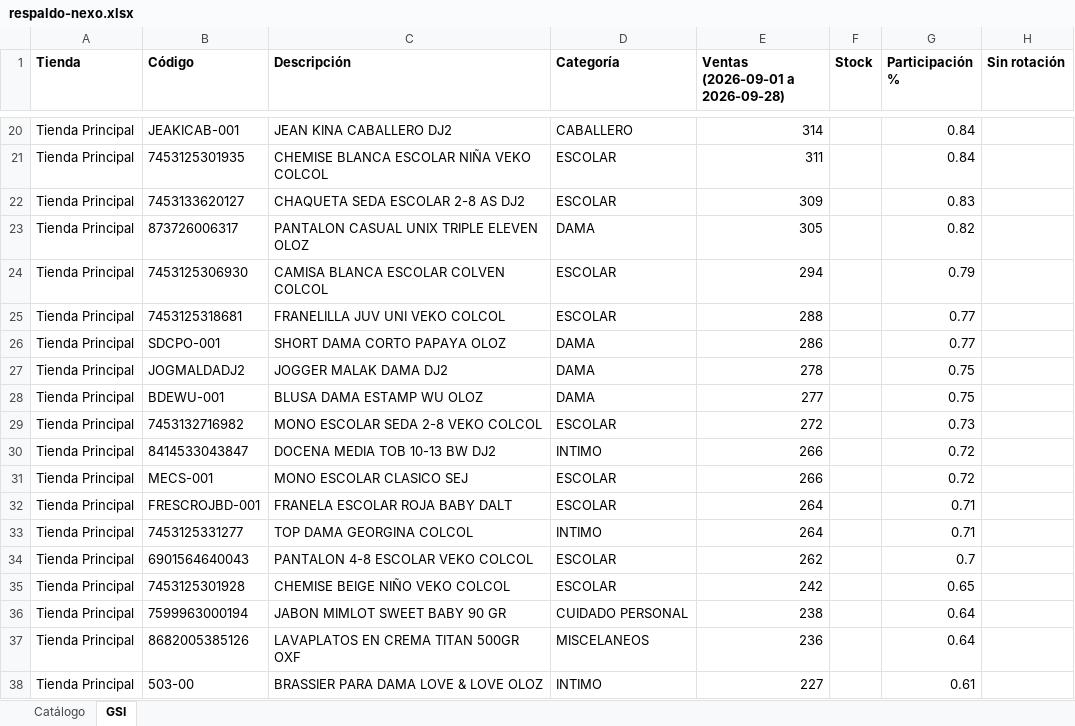
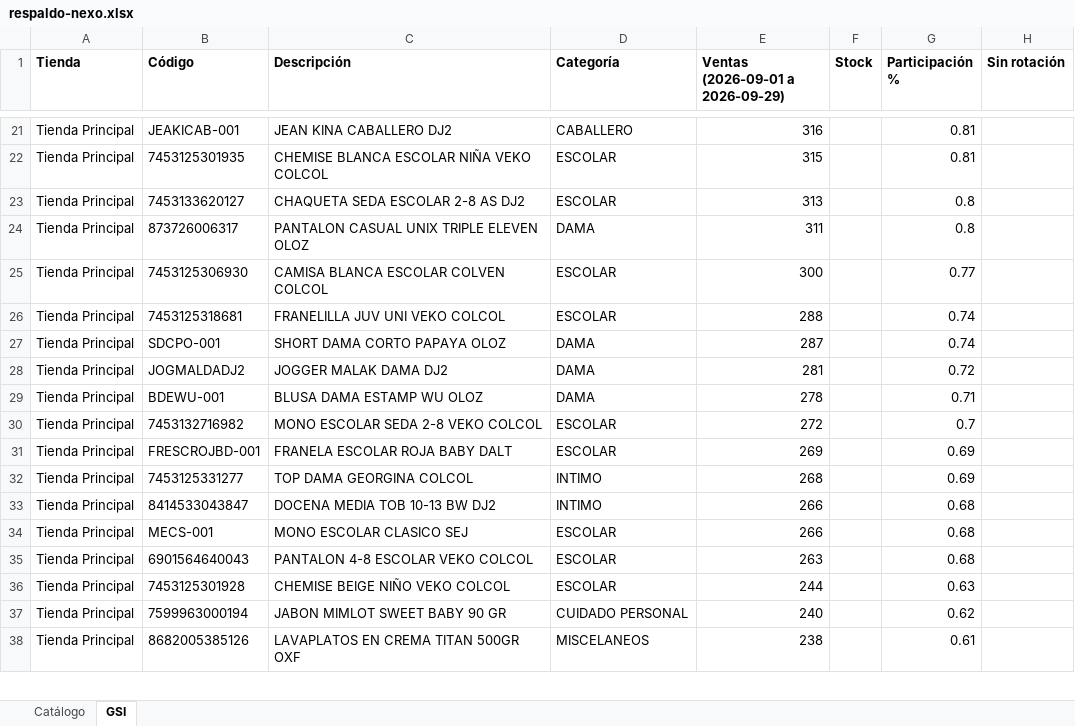
Before and after one commit to Anyer32/nexo-respaldo, an Excel workbook: respaldo-nexo.xlsx, sheet GSI, drawn as a sheet; only a part is shown, gaps mark what is left out; values as stored, in another font and other column widths than the file's, no borders; removed rows and columns are numbered as before the commit, all else as after; the diff covers the shown part only; the diff names each change by its address in the sheet, - before the commit and + after, or states it on an @@ line.

```diff
--- a/respaldo-nexo.xlsx (sheet GSI)
+++ b/respaldo-nexo.xlsx (sheet GSI)
-E1: Ventas (2026-09-01 a 2026-09-28)
+E1: Ventas (2026-09-01 a 2026-09-29)
-E21 (Ventas (2026-09-01 a 2026-09-29)): 314
+E21 (Ventas (2026-09-01 a 2026-09-29)): 316
-G21:G22 (Participación %): 0.84
+G21:G22 (Participación %): 0.81
-E22 (Ventas (2026-09-01 a 2026-09-29)): 311
+E22 (Ventas (2026-09-01 a 2026-09-29)): 315
-E23 (Ventas (2026-09-01 a 2026-09-29)): 309
+E23 (Ventas (2026-09-01 a 2026-09-29)): 313
-G23 (Participación %): 0.83
+G23 (Participación %): 0.8
-E24 (Ventas (2026-09-01 a 2026-09-29)): 305
+E24 (Ventas (2026-09-01 a 2026-09-29)): 311
-G24 (Participación %): 0.82
+G24 (Participación %): 0.8
-E25 (Ventas (2026-09-01 a 2026-09-29)): 294
+E25 (Ventas (2026-09-01 a 2026-09-29)): 300
-G25 (Participación %): 0.79
+G25 (Participación %): 0.77
-G26:G27 (Participación %): 0.77
+G26:G27 (Participación %): 0.74
-E27 (Ventas (2026-09-01 a 2026-09-29)): 286
+E27 (Ventas (2026-09-01 a 2026-09-29)): 287
-E28 (Ventas (2026-09-01 a 2026-09-29)): 278
+E28 (Ventas (2026-09-01 a 2026-09-29)): 281
-G28 (Participación %): 0.75
+G28 (Participación %): 0.72
-E29 (Ventas (2026-09-01 a 2026-09-29)): 277
+E29 (Ventas (2026-09-01 a 2026-09-29)): 278
-G29 (Participación %): 0.75
+G29 (Participación %): 0.71
-G30 (Participación %): 0.73
+G30 (Participación %): 0.7
-row 30: Tienda Principal | 8414533043847 | DOCENA MEDIA TOB 10-13 BW DJ2 | INTIMO | 266 |  | 0.72
-row 31: Tienda Principal | MECS-001 | MONO ESCOLAR CLASICO SEJ | ESCOLAR | 266 |  | 0.72
-E31 (Ventas (2026-09-01 a 2026-09-29)): 264
+E31 (Ventas (2026-09-01 a 2026-09-29)): 269
-G31:G32 (Participación %): 0.71
+G31:G32 (Participación %): 0.69
-E32 (Ventas (2026-09-01 a 2026-09-29)): 264
+E32 (Ventas (2026-09-01 a 2026-09-29)): 268
+row 33: Tienda Principal | 8414533043847 | DOCENA MEDIA TOB 10-13 BW DJ2 | INTIMO | 266 |  | 0.68
+row 34: Tienda Principal | MECS-001 | MONO ESCOLAR CLASICO SEJ | ESCOLAR | 266 |  | 0.68
-E35 (Ventas (2026-09-01 a 2026-09-29)): 262
+E35 (Ventas (2026-09-01 a 2026-09-29)): 263
-G35 (Participación %): 0.7
+G35 (Participación %): 0.68
-E36 (Ventas (2026-09-01 a 2026-09-29)): 242
+E36 (Ventas (2026-09-01 a 2026-09-29)): 244
-G36 (Participación %): 0.65
+G36 (Participación %): 0.63
-E37 (Ventas (2026-09-01 a 2026-09-29)): 238
+E37 (Ventas (2026-09-01 a 2026-09-29)): 240
-G37 (Participación %): 0.64
+G37 (Participación %): 0.62
-E38 (Ventas (2026-09-01 a 2026-09-29)): 236
+E38 (Ventas (2026-09-01 a 2026-09-29)): 238
-G38 (Participación %): 0.64
+G38 (Participación %): 0.61
-row 38: Tienda Principal | 503-00 | BRASSIER PARA DAMA LOVE & LOVE OLOZ | INTIMO | 227 |  | 0.61
```
Also changed, not shown: 97 added rows, 96 removed rows and 230 edited cells elsewhere in this sheet, sheet Catálogo.
